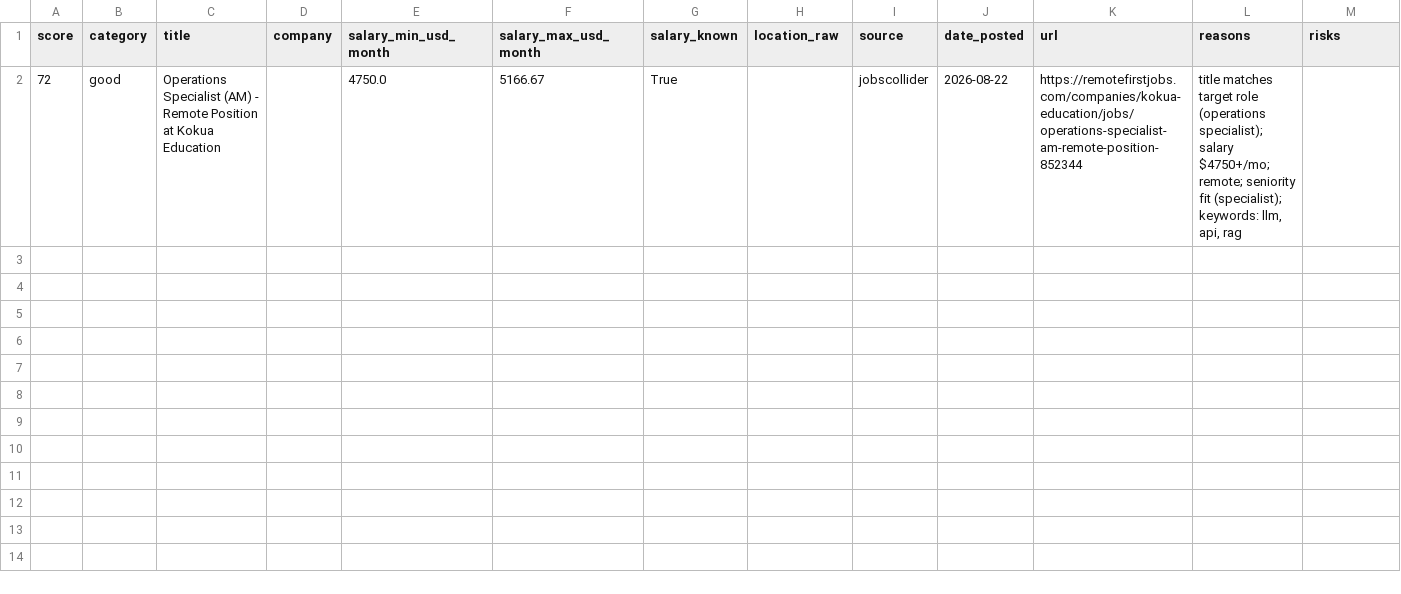
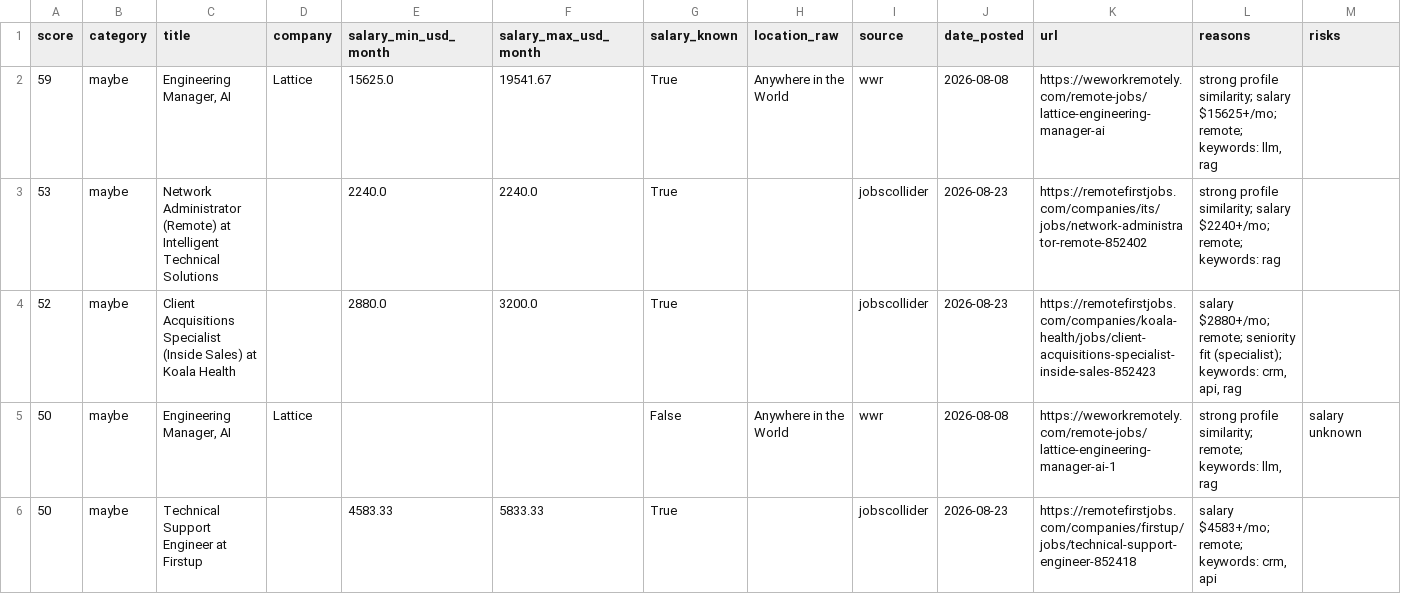
Before and after one commit to stardogsky/JOB_RADAR, a CSV file: data/digest_latest.csv, drawn as a sheet; only a part is shown; removed rows and columns are numbered as before the commit, all else as after; rows hold the shown columns only; the diff names each change by its address in the sheet, - before the commit and + after, or states it on an @@ line.

```diff
--- a/data/digest_latest.csv
+++ b/data/digest_latest.csv
-row 2: 72 | good | Operations Specialist (AM) - Remote Position at Kokua Education |  | 4750.0 | 5166.67 | True |  | jobscollider | 2026-08-22 | https://remotefirstjobs.com/companies/kokua-education/jobs/operations-specialist-am-remote-position-852344 | title matches target role (operations specialist); salary $4750+/mo; remote; seniority fit (specialist); keywords: llm, api, rag
+row 2: 59 | maybe | Engineering Manager, AI | Lattice | 15625.0 | 19541.67 | True | Anywhere in the World | wwr | 2026-08-08 | https://weworkremotely.com/remote-jobs/lattice-engineering-manager-ai | strong profile similarity; salary $15625+/mo; remote; keywords: llm, rag
+row 3: 53 | maybe | Network Administrator (Remote) at Intelligent Technical Solutions |  | 2240.0 | 2240.0 | True |  | jobscollider | 2026-08-23 | https://remotefirstjobs.com/companies/its/jobs/network-administrator-remote-852402 | strong profile similarity; salary $2240+/mo; remote; keywords: rag
+row 4: 52 | maybe | Client Acquisitions Specialist (Inside Sales) at Koala Health |  | 2880.0 | 3200.0 | True |  | jobscollider | 2026-08-23 | https://remotefirstjobs.com/companies/koala-health/jobs/client-acquisitions-specialist-inside-sales-852423 | salary $2880+/mo; remote; seniority fit (specialist); keywords: crm, api, rag
+row 5: 50 | maybe | Engineering Manager, AI | Lattice |  |  | False | Anywhere in the World | wwr | 2026-08-08 | https://weworkremotely.com/remote-jobs/lattice-engineering-manager-ai-1 | strong profile similarity; remote; keywords: llm, rag | salary unknown
+row 6: 50 | maybe | Technical Support Engineer at Firstup |  | 4583.33 | 5833.33 | True |  | jobscollider | 2026-08-23 | https://remotefirstjobs.com/companies/firstup/jobs/technical-support-engineer-852418 | salary $4583+/mo; remote; keywords: crm, api
```
Also changed, not shown: 1 other file.
